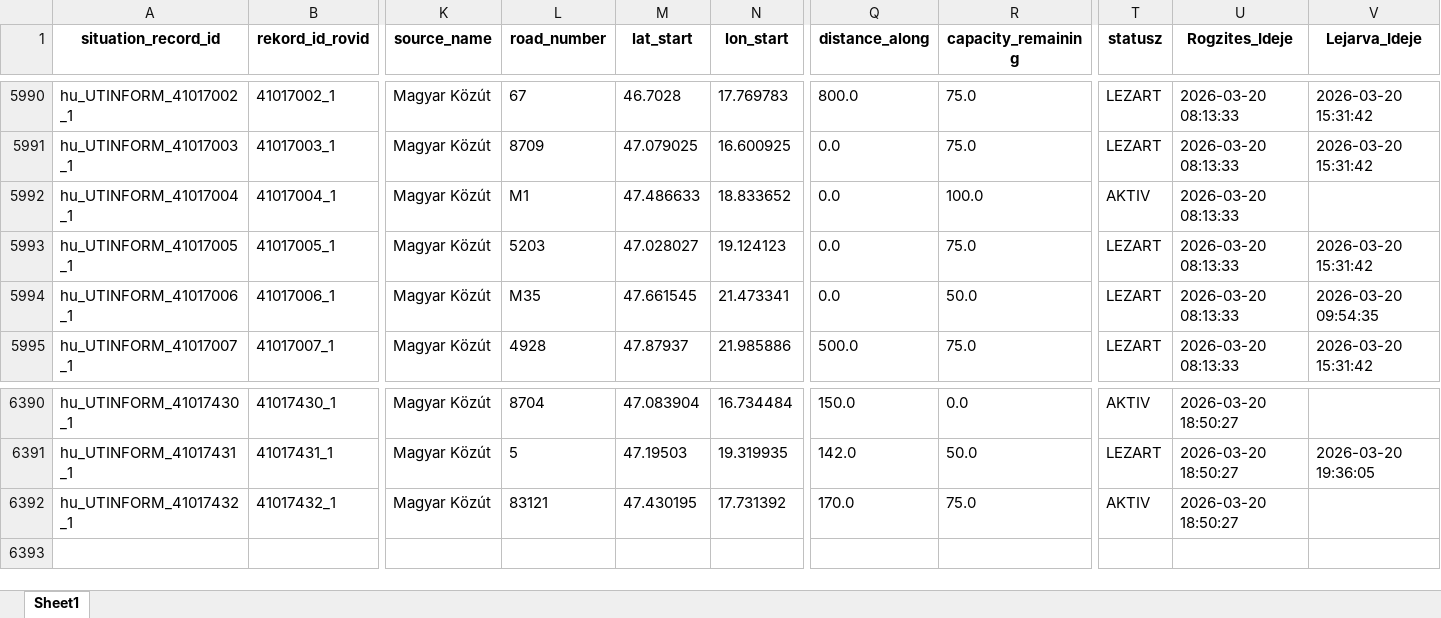
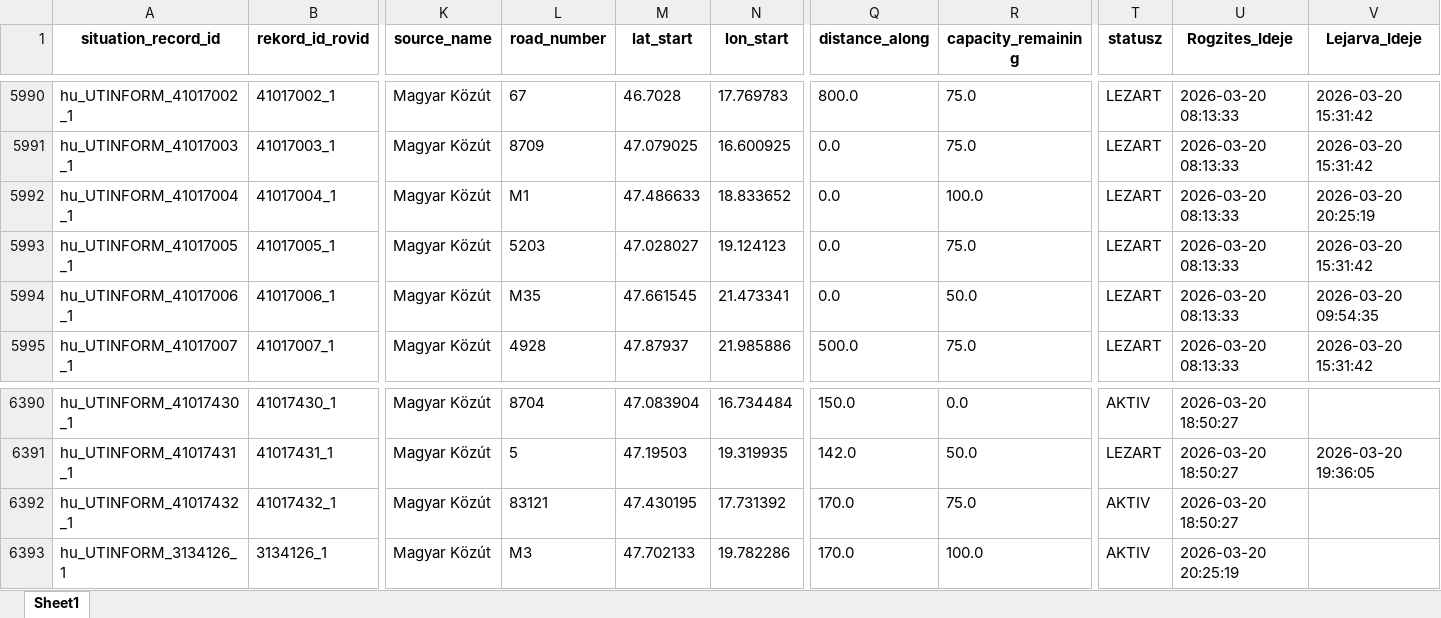
Before and after one commit to zoltanfarkasnemeth/mk-datex-data, an Excel workbook: Data.xlsx, sheet Sheet1, drawn as a sheet; only a part is shown, gaps mark what is left out; values as stored, in another font and other column widths than the file's, no borders; rows hold the shown columns only; the diff names each change by its address in the sheet, - before the commit and + after, or states it on an @@ line.

```diff
--- a/Data.xlsx (sheet Sheet1)
+++ b/Data.xlsx (sheet Sheet1)
-T5992 (statusz): AKTIV
+T5992 (statusz): LEZART
-V5992 (Lejarva_Ideje): (empty)
+V5992 (Lejarva_Ideje): 2026-03-20 20:25:19
+row 6393: hu_UTINFORM_3134126_1 | 3134126_1 | Magyar Közút | M3 | 47.702133 | 19.782286 | 170.0 | 100.0 | AKTIV | 2026-03-20 20:25:19
```
Also changed, not shown: 1 other file.
